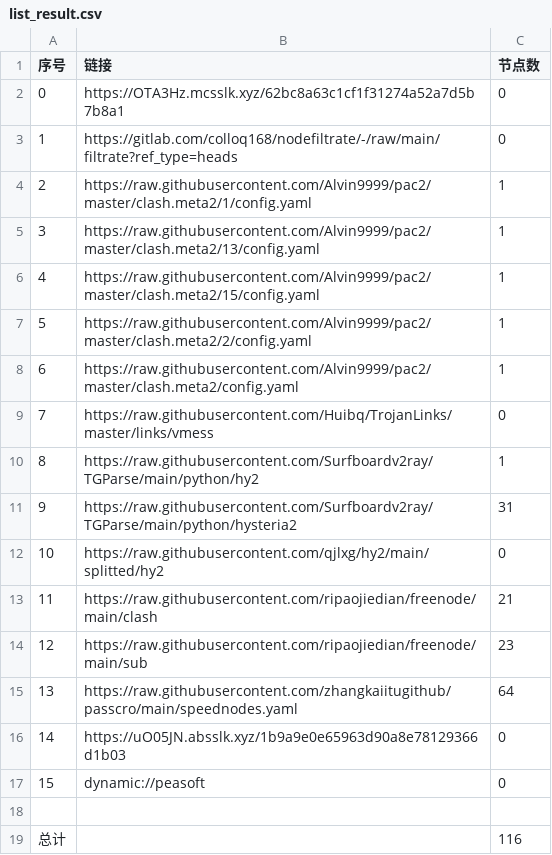
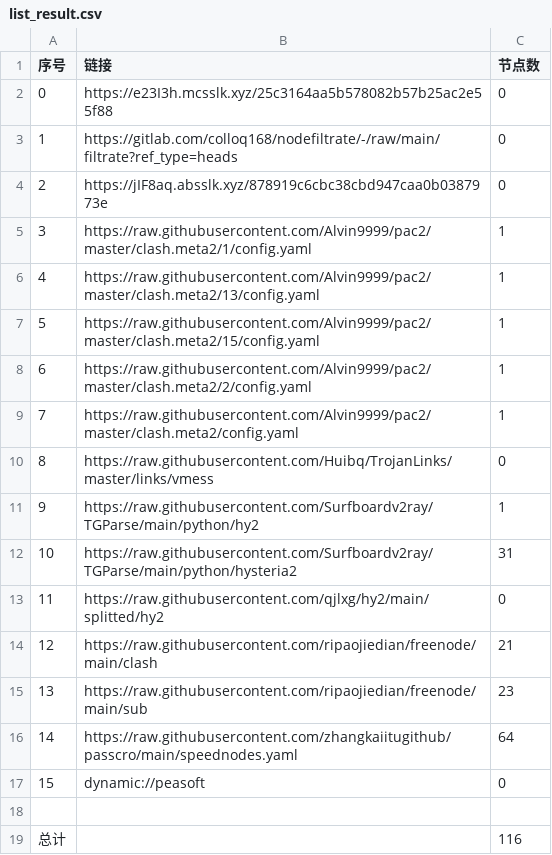
Before and after one commit to haygcao/NoMoreWalls, a CSV file: list_result.csv, drawn as a sheet; removed rows and columns are numbered as before the commit, all else as after; the diff names each change by its address in the sheet, - before the commit and + after, or states it on an @@ line.

```diff
--- a/list_result.csv
+++ b/list_result.csv
-B2 (链接): https://OTA3Hz.mcsslk.xyz/62bc8a63c1cf1f31274a52a7d5b7b8a1
+B2 (链接): https://e23I3h.mcsslk.xyz/25c3164aa5b578082b57b25ac2e55f88
+row 4: 2 | https://jIF8aq.absslk.xyz/878919c6cbc38cbd947caa0b0387973e | 0
@@ column A (序号) renumbered between rows 5 and 16 @@
-row 16: 14 | https://uO05JN.absslk.xyz/1b9a9e0e65963d90a8e78129366d1b03 | 0
```
Also changed, not shown: 24 other files.
